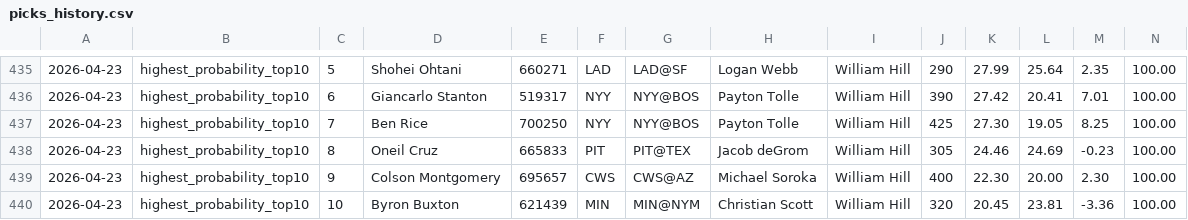
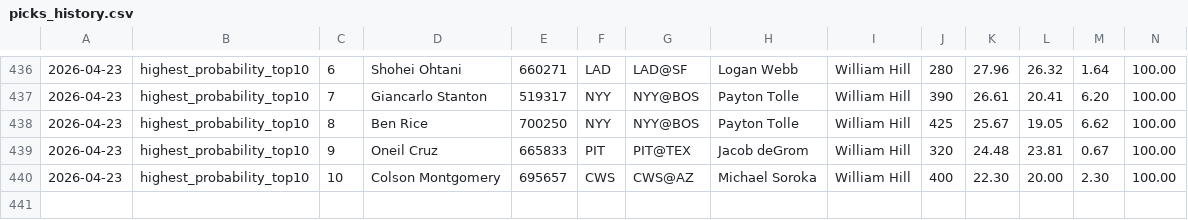
Before and after one commit to justinloo12/homerun-model, a CSV file: picks_history.csv, drawn as a sheet; only a part is shown, gaps mark what is left out; removed rows and columns are numbered as before the commit, all else as after; rows hold the shown columns only; the diff covers the shown part only; the diff names each change by its address in the sheet, - before the commit and + after, or states it on an @@ line.

```diff
--- a/picks_history.csv
+++ b/picks_history.csv
-C436: 5
+C436: 6
-J436: 290
+J436: 280
-K436: 27.99
+K436: 27.96
-L436: 25.64
+L436: 26.32
-M436: 2.35
+M436: 1.64
-C437: 6
+C437: 7
-K437: 27.42
+K437: 26.61
-M437: 7.01
+M437: 6.20
-C438: 7
+C438: 8
-K438: 27.30
+K438: 25.67
-M438: 8.25
+M438: 6.62
-C439: 8
+C439: 9
-J439: 305
+J439: 320
-K439: 24.46
+K439: 24.48
-L439: 24.69
+L439: 23.81
-M439: -0.23
+M439: 0.67
-C440: 9
+C440: 10
-row 440: 2026-04-23 | highest_probability_top10 | 10 | Byron Buxton | 621439 | MIN | MIN@NYM | Christian Scott | William Hill | 320 | 20.45 | 23.81 | -3.36 | 100.00
```
Also changed, not shown: 5 added rows, 4 removed rows and 21 edited cells elsewhere in this file, 1 other file.
